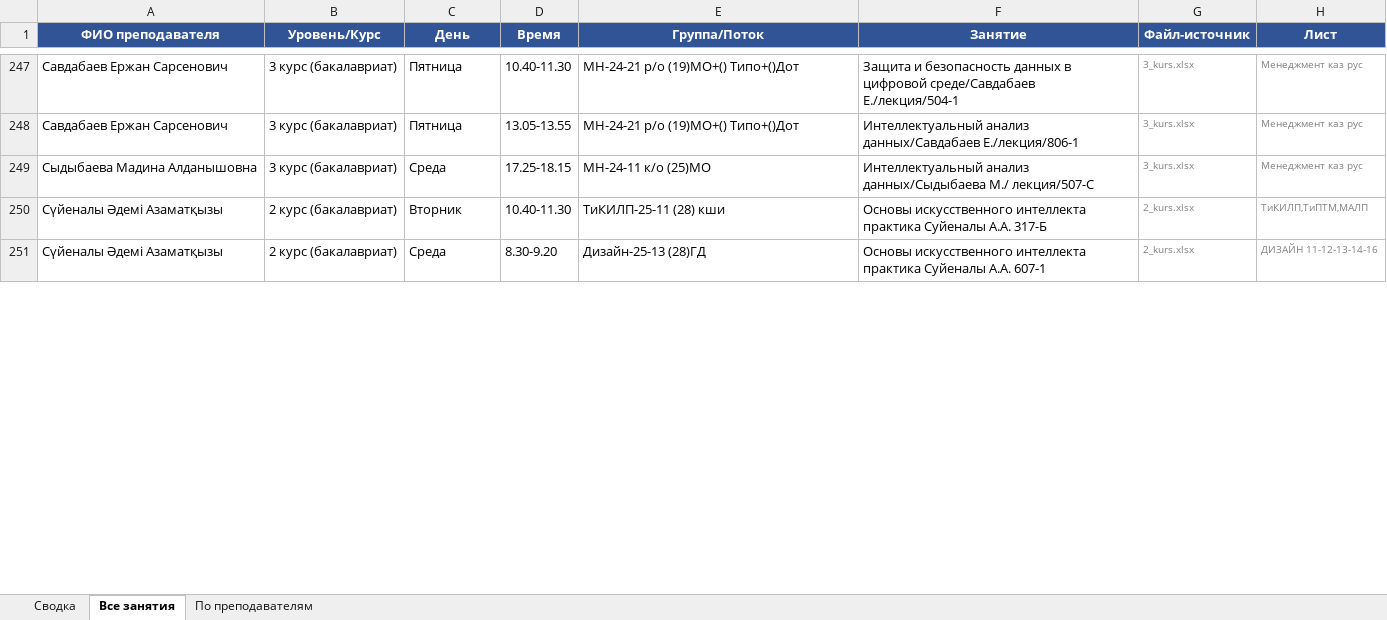
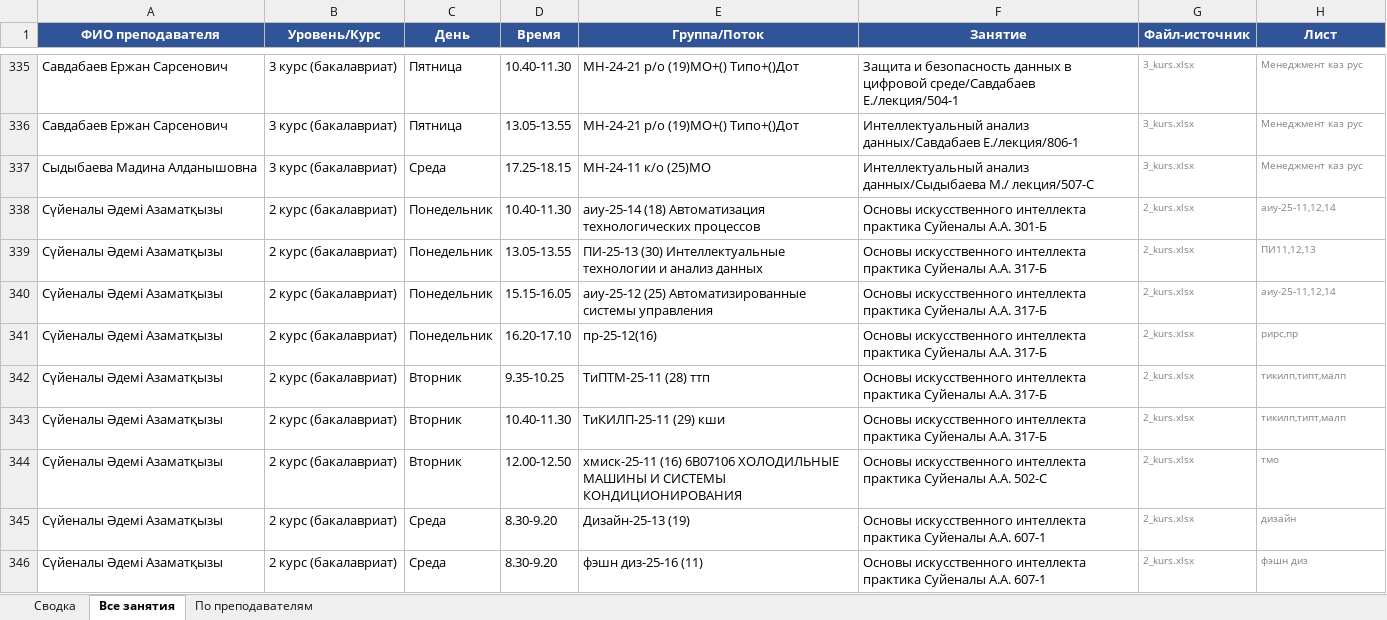
Before and after one commit to drashidinov/ATUscheduleIS, an Excel workbook: dist/Кафедра_ИС_занятия_преподавателей_2026-2027.xlsx, sheet Все занятия, drawn as a sheet; only a part is shown, gaps mark what is left out; values as stored, in another font and other column widths than the file's, no borders; addresses are those after the commit; the diff covers the shown part only; the diff names each change by its address in the sheet, - before the commit and + after, or states it on an @@ line.

```diff
--- a/dist/Кафедра_ИС_занятия_преподавателей_2026-2027.xlsx (sheet Все занятия)
+++ b/dist/Кафедра_ИС_занятия_преподавателей_2026-2027.xlsx (sheet Все занятия)
+row 338: Сүйеналы Әдемі Азаматқызы | 2 курс (бакалавриат) | Понедельник | 10.40-11.30 | аиу-25-14 (18) Автоматизация технологических процессов | Основы искусственного интеллекта практика Суйеналы А.А. 301-Б | 2_kurs.xlsx | аиу-25-11,12,14
+row 339: Сүйеналы Әдемі Азаматқызы | 2 курс (бакалавриат) | Понедельник | 13.05-13.55 | ПИ-25-13 (30) Интеллектуальные технологии и анализ данных | Основы искусственного интеллекта практика Суйеналы А.А. 317-Б | 2_kurs.xlsx | ПИ11,12,13
+row 340: Сүйеналы Әдемі Азаматқызы | 2 курс (бакалавриат) | Понедельник | 15.15-16.05 | аиу-25-12 (25) Автоматизированные системы управления | Основы искусственного интеллекта практика Суйеналы А.А. 317-Б | 2_kurs.xlsx | аиу-25-11,12,14
+row 341: Сүйеналы Әдемі Азаматқызы | 2 курс (бакалавриат) | Понедельник | 16.20-17.10 | пр-25-12(16) | Основы искусственного интеллекта практика Суйеналы А.А. 317-Б | 2_kurs.xlsx | рирс,пр
+row 342: Сүйеналы Әдемі Азаматқызы | 2 курс (бакалавриат) | Вторник | 9.35-10.25 | ТиПТМ-25-11 (28) ттп | Основы искусственного интеллекта практика Суйеналы А.А. 317-Б | 2_kurs.xlsx | тикилп,типт,малп
-E343 (Группа/Поток): ТиКИЛП-25-11 (28) кши
+E343 (Группа/Поток): ТиКИЛП-25-11 (29) кши
-H343 (Лист): ТиКИЛП,ТиПТМ,МАЛП
+H343 (Лист): тикилп,типт,малп
+row 344: Сүйеналы Әдемі Азаматқызы | 2 курс (бакалавриат) | Вторник | 12.00-12.50 | хмиск-25-11 (16) 6B07106 ХОЛОДИЛЬНЫЕ МАШИНЫ И СИСТЕМЫ КОНДИЦИОНИРОВАНИЯ | Основы искусственного интеллекта практика Суйеналы А.А. 502-С | 2_kurs.xlsx | тмо
-E345 (Группа/Поток): Дизайн-25-13 (28)ГД
+E345 (Группа/Поток): Дизайн-25-13 (19)
-H345 (Лист): ДИЗАЙН 11-12-13-14-16
+H345 (Лист): дизайн
+row 346: Сүйеналы Әдемі Азаматқызы | 2 курс (бакалавриат) | Среда | 8.30-9.20 | фэшн диз-25-16 (11) | Основы искусственного интеллекта практика Суйеналы А.А. 607-1 | 2_kurs.xlsx | фэшн диз
```
Also changed, not shown: 127 added rows, 10 removed rows and 194 edited cells elsewhere in this sheet, sheet По преподавателям, sheet Сводка, 5 other files.
